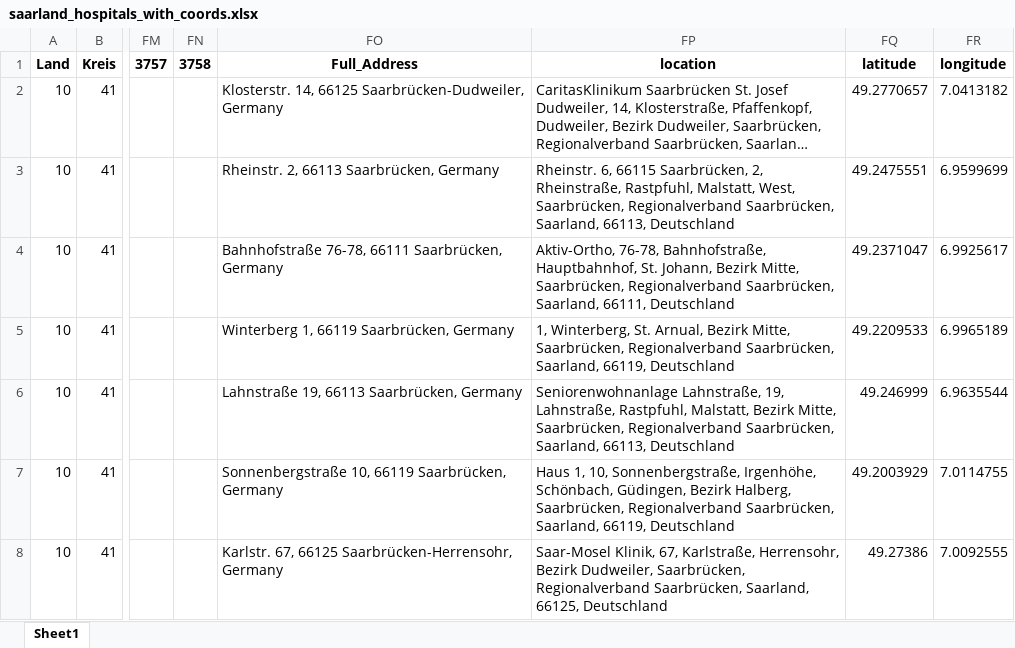
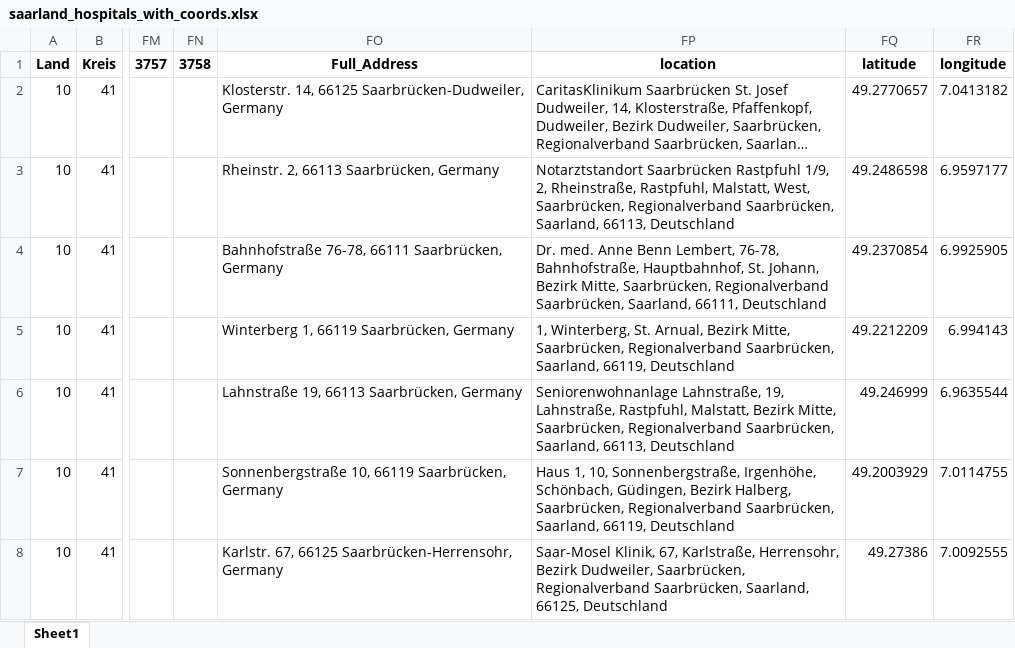
Before and after one commit to mwsyow/equity-aware-geospatial-ai-project, an Excel workbook: src/index_travel_accessibility/data/processed/saarland_hospitals_with_coords.xlsx, sheet Sheet1, drawn as a sheet; only a part is shown, gaps mark what is left out; long unchanged cells end in …; values as stored, in another font and other column widths than the file's, no borders; the diff names each change by its address in the sheet, - before the commit and + after, or states it on an @@ line.

```diff
--- a/src/index_travel_accessibility/data/processed/saarland_hospitals_with_coords.xlsx (sheet Sheet1)
+++ b/src/index_travel_accessibility/data/processed/saarland_hospitals_with_coords.xlsx (sheet Sheet1)
-FP3: Rheinstr. 6, 66115 Saarbrücken, 2, Rheinstraße,…
+FP3: Notarztstandort Saarbrücken Rastpfuhl 1/9, 2, Rheinstraße,…
-FQ3: 49.2475551
+FQ3: 49.2486598
-FR3: 6.9599699
+FR3: 6.9597177
-FP4: Aktiv-Ortho, 76-78, Bahnhofstraße,…
+FP4: Dr. med. Anne Benn Lembert, 76-78, Bahnhofstraße,…
-FQ4: 49.2371047
+FQ4: 49.2370854
-FR4: 6.9925617
+FR4: 6.9925905
-FQ5: 49.2209533
+FQ5: 49.2212209
-FR5: 6.9965189
+FR5: 6.994143
```
Also changed, not shown: src/index_travel_accessibility/data/processed/calculated_metrics_from_travel_time.xlsx, src/index_travel_accessibility/data/processed/nearest_hospitals_to_sample_points.xlsx, 13 other files.
